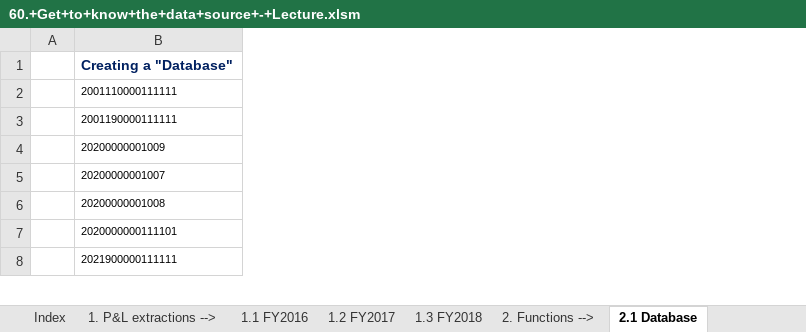
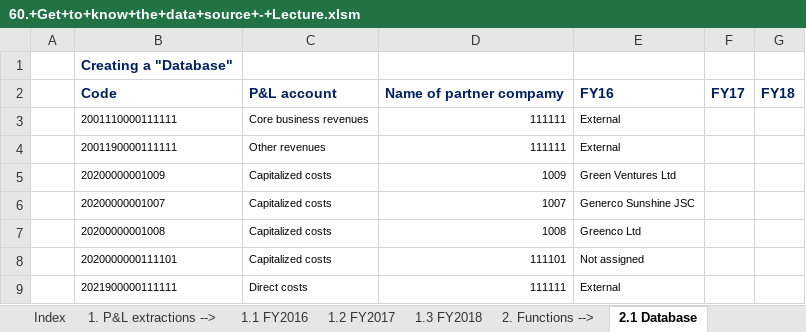
Before and after one commit to kucheriavii/udemy_economics, an Excel workbook: Section 7/71. Understand Your Data Source Before You Start Working on/60.+Get+to+know+the+data+source+-+Lecture.xlsm, sheet 2.1 Database, drawn as a sheet; only a part is shown; values as stored, in another font and other column widths than the file's, no borders; addresses are those after the commit; the diff names each change by its address in the sheet, - before the commit and + after, or states it on an @@ line.

```diff
--- a/Section 7/71. Understand Your Data Source Before You Start Working on/60.+Get+to+know+the+data+source+-+Lecture.xlsm (sheet 2.1 Database)
+++ b/Section 7/71. Understand Your Data Source Before You Start Working on/60.+Get+to+know+the+data+source+-+Lecture.xlsm (sheet 2.1 Database)
+column C, rows 3-9: Core business revenues | Other revenues | Capitalized costs | Capitalized costs | Capitalized costs | Capitalized costs | Direct costs
+column D, rows 3-9: 111111 | 111111 | 1009 | 1007 | 1008 | 111101 | 111111
+column E, rows 3-9: External | External | Green Ventures Ltd | Generco Sunshine JSC | Greenco Ltd | Not assigned | External
+column F, empty
+column G, empty
+row 2:  | Code | P&L account | Name of partner compamy | FY16 | FY17 | FY18
```
Also changed, not shown: sheet 1.2 FY2017, sheet 1.1 FY2016, sheet 1.3 FY2018, Section 6/65. Discounting Cash Flows in Microsoft Excel/54.+FV+and+PV-Lecture.xlsx, Section 6/66. Calculating Internal Rate of Return (IRR) in Excel/55.+IRR-Lecture.xlsx, 3 other files.
